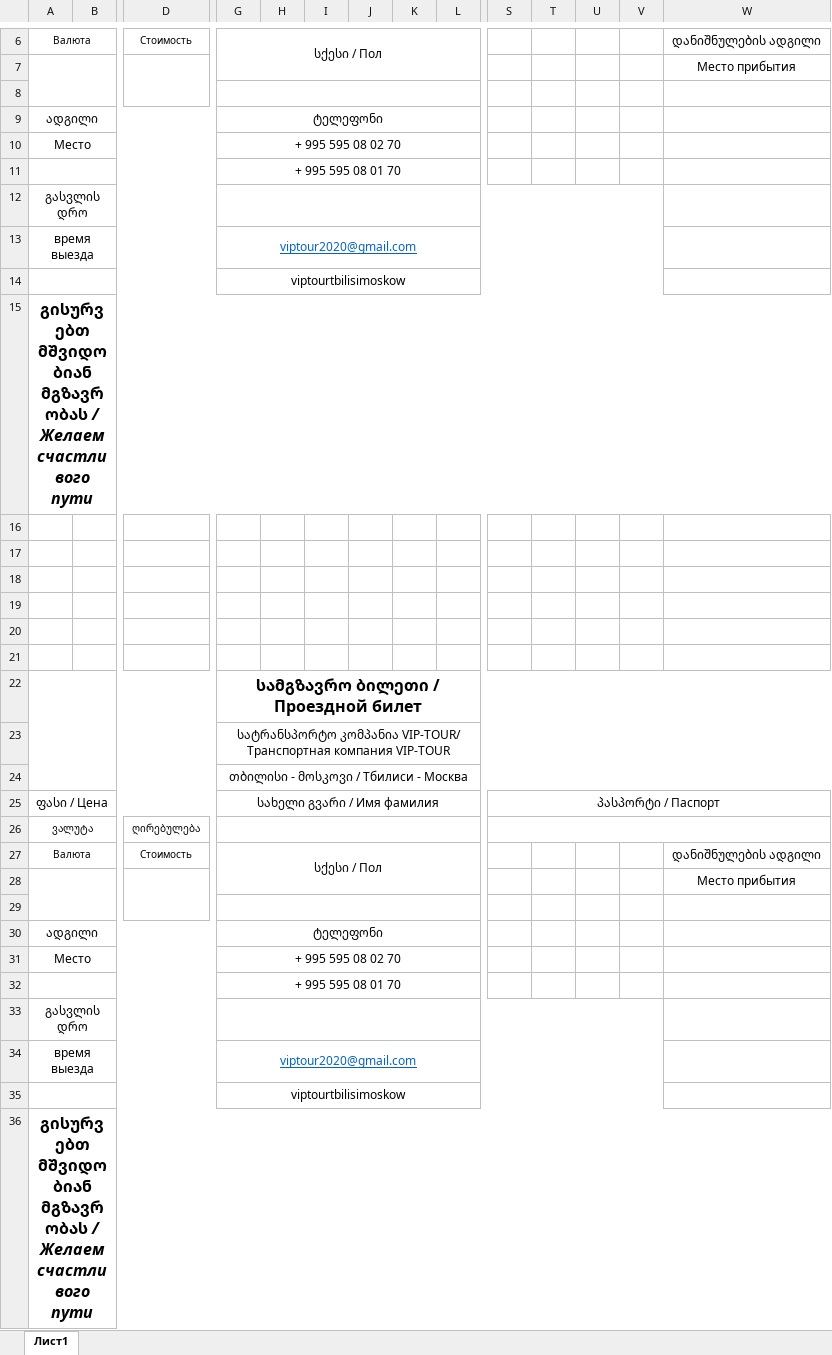
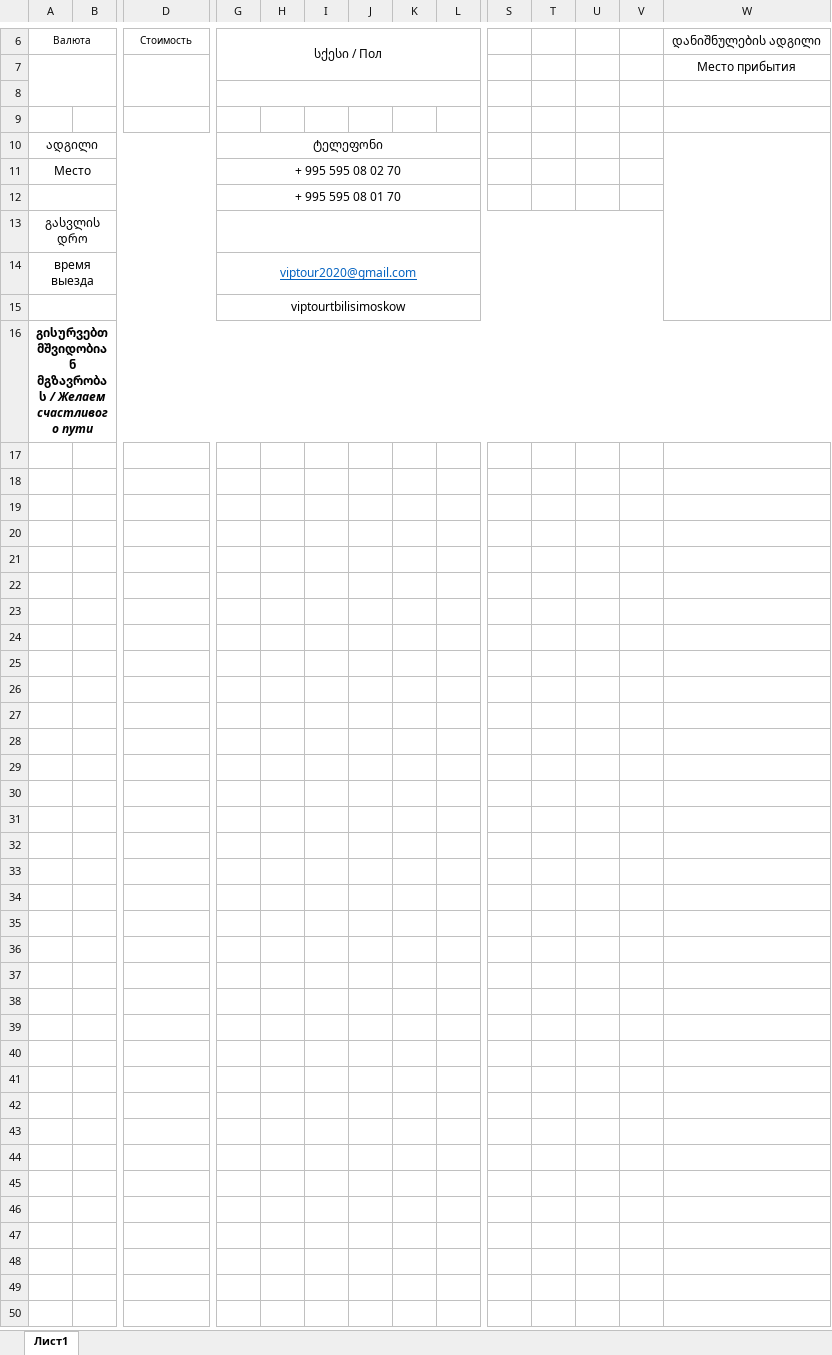
Before and after one commit to hardingeron/site, an Excel workbook: ticket.xlsx, sheet Лист1, drawn as a sheet; only a part is shown, gaps mark what is left out; values as stored, in another font and other column widths than the file's, no borders; charts and pictures not drawn; removed rows and columns are numbered as before the commit, all else as after; rows hold the shown columns only; the diff covers the shown part only; the diff names each change by its address in the sheet, - before the commit and + after, or states it on an @@ line.

```diff
--- a/ticket.xlsx (sheet Лист1)
+++ b/ticket.xlsx (sheet Лист1)
-row 9: ადგილი |  |  | ტელეფონი
-row 10: Место |  |  | + 995 595 08 02 70
-row 11:  |  |  | + 995 595 08 01 70
-row 12: გასვლის დრო
-row 13: время выезда |  |  | viptour2020@gmail.com
-row 14:  |  |  | viptourtbilisimoskow
-row 15: გისურვებთ მშვიდობიან მგზავრობას / Желаем счастливого пути
-row 16: (empty)
-row 17: (empty)
-row 18: (empty)
-row 19: (empty)
-row 20: (empty)
-row 21: (empty)
-row 22:  |  |  | სამგზავრო ბილეთი / Проездной билет
-row 23:  |  |  | სატრანსპორტო კომპანია VIP-TOUR/ Транспортная компания VIP-TOUR
-row 24:  |  |  | თბილისი - მოსკოვი / Тбилиси - Москва
-row 25: ფასი / Цена |  |  | სახელი გვარი / Имя фамилия |  |  |  |  |  | პასპორტი / Паспорт
-row 26: ვალუტა |  | ღირებულება
-row 27: Валюта |  | Стоимость | სქესი / Пол |  |  |  |  |  |  |  |  |  | დანიშნულების ადგილი
-row 28:  |  |  |  |  |  |  |  |  |  |  |  |  | Место прибытия
-G29:M29 merged
+W10:W15 merged
@@ A16 text size: smaller @@
```
Also changed, not shown: merged cells elsewhere in this sheet, charts or pictures, bileti.xlsx, Ведомость.xlsx, 11 other files.
